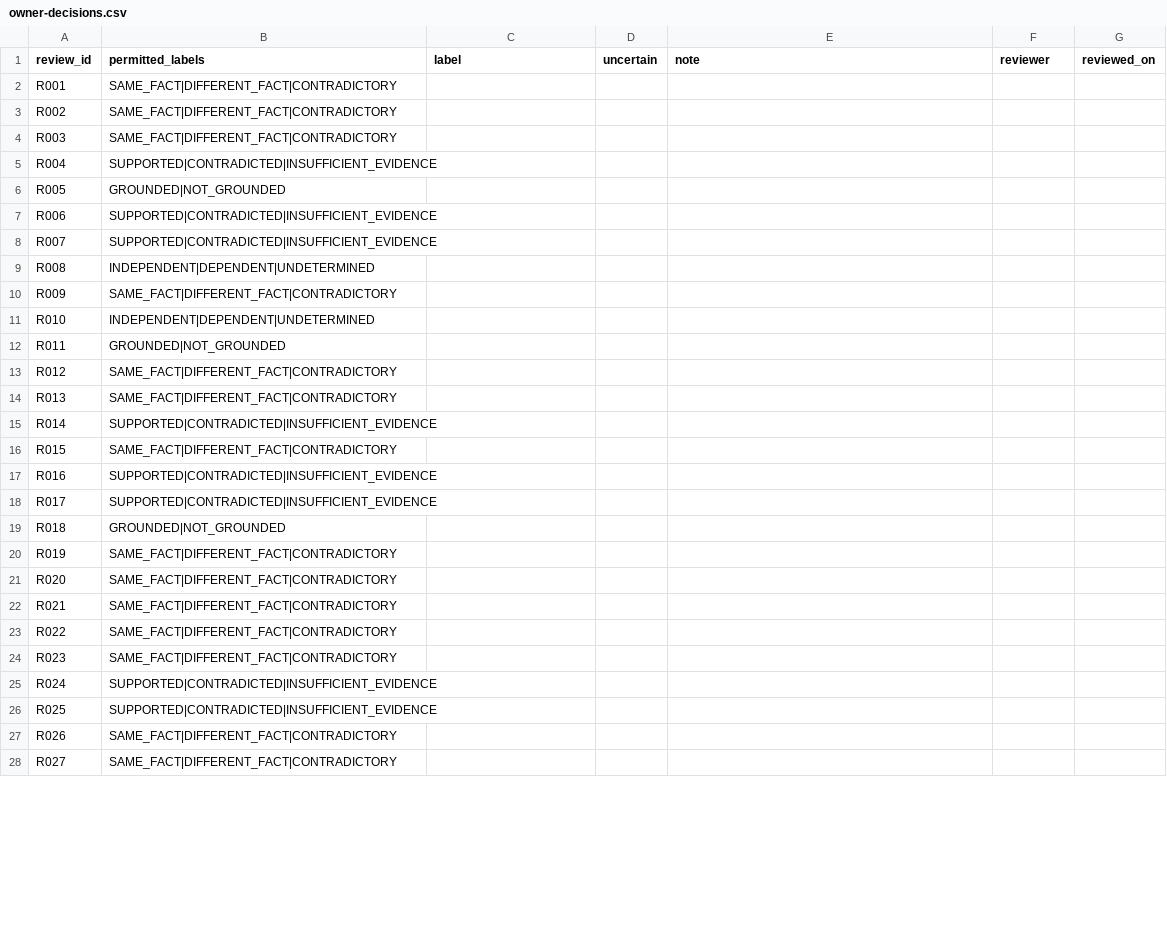
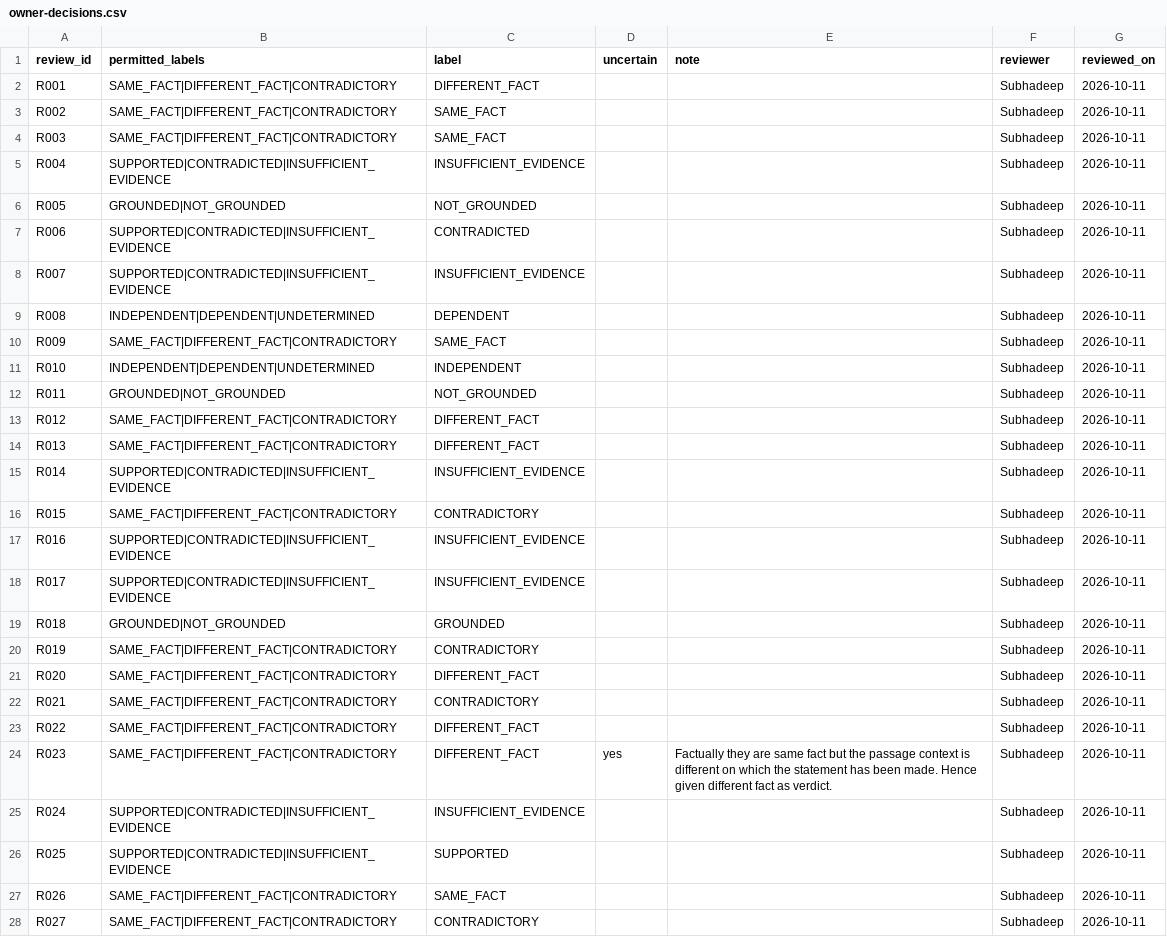
Before and after one commit to subhadlearner/insightforge-agent, a CSV file: benchmarks/evidence/review/owner-decisions.csv, drawn as a sheet; only a part is shown; the diff covers the shown part only.

```diff
--- a/benchmarks/evidence/review/owner-decisions.csv
+++ b/benchmarks/evidence/review/owner-decisions.csv
@@ -1,28 +1,28 @@
 review_id,permitted_labels,label,uncertain,note,reviewer,reviewed_on
-R001,SAME_FACT|DIFFERENT_FACT|CONTRADICTORY,,,,,
-R002,SAME_FACT|DIFFERENT_FACT|CONTRADICTORY,,,,,
-R003,SAME_FACT|DIFFERENT_FACT|CONTRADICTORY,,,,,
-R004,SUPPORTED|CONTRADICTED|INSUFFICIENT_EVIDENCE,,,,,
-R005,GROUNDED|NOT_GROUNDED,,,,,
-R006,SUPPORTED|CONTRADICTED|INSUFFICIENT_EVIDENCE,,,,,
-R007,SUPPORTED|CONTRADICTED|INSUFFICIENT_EVIDENCE,,,,,
-R008,INDEPENDENT|DEPENDENT|UNDETERMINED,,,,,
-R009,SAME_FACT|DIFFERENT_FACT|CONTRADICTORY,,,,,
-R010,INDEPENDENT|DEPENDENT|UNDETERMINED,,,,,
-R011,GROUNDED|NOT_GROUNDED,,,,,
-R012,SAME_FACT|DIFFERENT_FACT|CONTRADICTORY,,,,,
-R013,SAME_FACT|DIFFERENT_FACT|CONTRADICTORY,,,,,
-R014,SUPPORTED|CONTRADICTED|INSUFFICIENT_EVIDENCE,,,,,
-R015,SAME_FACT|DIFFERENT_FACT|CONTRADICTORY,,,,,
-R016,SUPPORTED|CONTRADICTED|INSUFFICIENT_EVIDENCE,,,,,
-R017,SUPPORTED|CONTRADICTED|INSUFFICIENT_EVIDENCE,,,,,
-R018,GROUNDED|NOT_GROUNDED,,,,,
-R019,SAME_FACT|DIFFERENT_FACT|CONTRADICTORY,,,,,
-R020,SAME_FACT|DIFFERENT_FACT|CONTRADICTORY,,,,,
-R021,SAME_FACT|DIFFERENT_FACT|CONTRADICTORY,,,,,
-R022,SAME_FACT|DIFFERENT_FACT|CONTRADICTORY,,,,,
-R023,SAME_FACT|DIFFERENT_FACT|CONTRADICTORY,,,,,
-R024,SUPPORTED|CONTRADICTED|INSUFFICIENT_EVIDENCE,,,,,
-R025,SUPPORTED|CONTRADICTED|INSUFFICIENT_EVIDENCE,,,,,
-R026,SAME_FACT|DIFFERENT_FACT|CONTRADICTORY,,,,,
-R027,SAME_FACT|DIFFERENT_FACT|CONTRADICTORY,,,,,
+R001,SAME_FACT|DIFFERENT_FACT|CONTRADICTORY,DIFFERENT_FACT,,,Subhadeep,2026-10-11
+R002,SAME_FACT|DIFFERENT_FACT|CONTRADICTORY,SAME_FACT,,,Subhadeep,2026-10-11
+R003,SAME_FACT|DIFFERENT_FACT|CONTRADICTORY,SAME_FACT,,,Subhadeep,2026-10-11
+R004,SUPPORTED|CONTRADICTED|INSUFFICIENT_EVIDENCE,INSUFFICIENT_EVIDENCE,,,Subhadeep,2026-10-11
+R005,GROUNDED|NOT_GROUNDED,NOT_GROUNDED,,,Subhadeep,2026-10-11
+R006,SUPPORTED|CONTRADICTED|INSUFFICIENT_EVIDENCE,CONTRADICTED,,,Subhadeep,2026-10-11
+R007,SUPPORTED|CONTRADICTED|INSUFFICIENT_EVIDENCE,INSUFFICIENT_EVIDENCE,,,Subhadeep,2026-10-11
+R008,INDEPENDENT|DEPENDENT|UNDETERMINED,DEPENDENT,,,Subhadeep,2026-10-11
+R009,SAME_FACT|DIFFERENT_FACT|CONTRADICTORY,SAME_FACT,,,Subhadeep,2026-10-11
+R010,INDEPENDENT|DEPENDENT|UNDETERMINED,INDEPENDENT,,,Subhadeep,2026-10-11
+R011,GROUNDED|NOT_GROUNDED,NOT_GROUNDED,,,Subhadeep,2026-10-11
+R012,SAME_FACT|DIFFERENT_FACT|CONTRADICTORY,DIFFERENT_FACT,,,Subhadeep,2026-10-11
+R013,SAME_FACT|DIFFERENT_FACT|CONTRADICTORY,DIFFERENT_FACT,,,Subhadeep,2026-10-11
+R014,SUPPORTED|CONTRADICTED|INSUFFICIENT_EVIDENCE,INSUFFICIENT_EVIDENCE,,,Subhadeep,2026-10-11
+R015,SAME_FACT|DIFFERENT_FACT|CONTRADICTORY,CONTRADICTORY,,,Subhadeep,2026-10-11
+R016,SUPPORTED|CONTRADICTED|INSUFFICIENT_EVIDENCE,INSUFFICIENT_EVIDENCE,,,Subhadeep,2026-10-11
+R017,SUPPORTED|CONTRADICTED|INSUFFICIENT_EVIDENCE,INSUFFICIENT_EVIDENCE,,,Subhadeep,2026-10-11
+R018,GROUNDED|NOT_GROUNDED,GROUNDED,,,Subhadeep,2026-10-11
+R019,SAME_FACT|DIFFERENT_FACT|CONTRADICTORY,CONTRADICTORY,,,Subhadeep,2026-10-11
+R020,SAME_FACT|DIFFERENT_FACT|CONTRADICTORY,DIFFERENT_FACT,,,Subhadeep,2026-10-11
+R021,SAME_FACT|DIFFERENT_FACT|CONTRADICTORY,CONTRADICTORY,,,Subhadeep,2026-10-11
+R022,SAME_FACT|DIFFERENT_FACT|CONTRADICTORY,DIFFERENT_FACT,,,Subhadeep,2026-10-11
+R023,SAME_FACT|DIFFERENT_FACT|CONTRADICTORY,DIFFERENT_FACT,yes,Factually they are same fact but the passage context is different on which the statement has been made. Hence given different fact as verdict.,Subhadeep,2026-10-11
+R024,SUPPORTED|CONTRADICTED|INSUFFICIENT_EVIDENCE,INSUFFICIENT_EVIDENCE,,,Subhadeep,2026-10-11
+R025,SUPPORTED|CONTRADICTED|INSUFFICIENT_EVIDENCE,SUPPORTED,,,Subhadeep,2026-10-11
+R026,SAME_FACT|DIFFERENT_FACT|CONTRADICTORY,SAME_FACT,,,Subhadeep,2026-10-11
+R027,SAME_FACT|DIFFERENT_FACT|CONTRADICTORY,CONTRADICTORY,,,Subhadeep,2026-10-11
```
Also changed, not shown: 67 edited cells elsewhere in this file, 8 other files.
